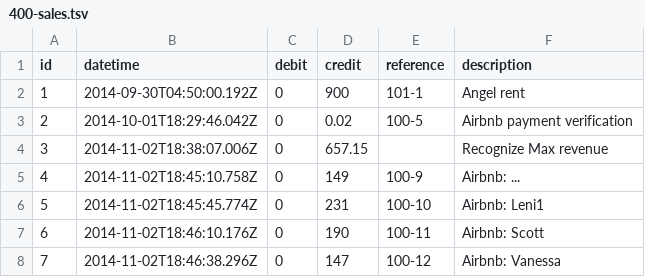
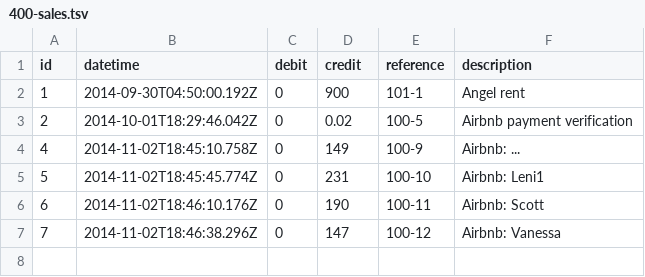
Before and after one commit to maxprogram/brookdale, a TSV file: books/equity/revenue/400-sales.tsv, drawn as a sheet; the diff names each change by its address in the sheet, - before the commit and + after, or states it on an @@ line.

```diff
--- a/books/equity/revenue/400-sales.tsv
+++ b/books/equity/revenue/400-sales.tsv
-row 4: 3 | 2014-11-02T18:38:07.006Z | 0 | 657.15 |  | Recognize Max revenue
```
Also changed, not shown: books/assets/100-cash.tsv, books/equity/expenses/600-expenses.tsv, 4 other files.
